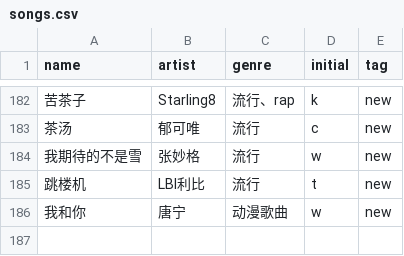
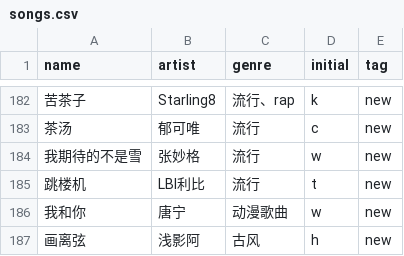
Before and after one commit to Sciulu/6y_playlist, a CSV file: js/songs.csv, drawn as a sheet; only a part is shown, gaps mark what is left out; the diff names each change by its address in the sheet, - before the commit and + after, or states it on an @@ line.

Commit message:
Add files via upload

```diff
--- a/js/songs.csv
+++ b/js/songs.csv
+row 187: 画离弦 | 浅影阿 | 古风 | h | new
```
